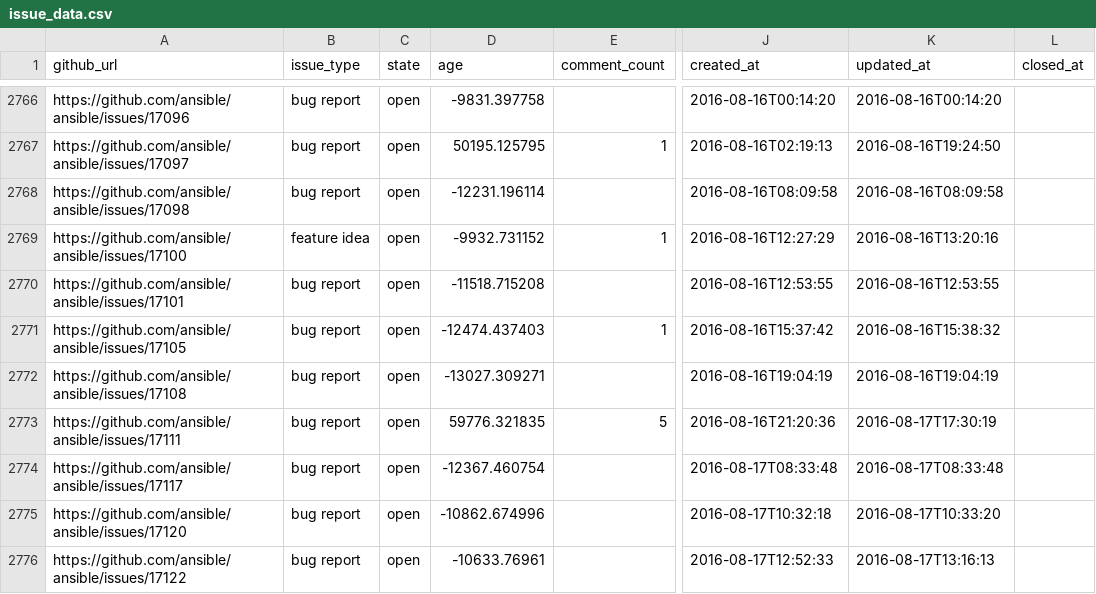
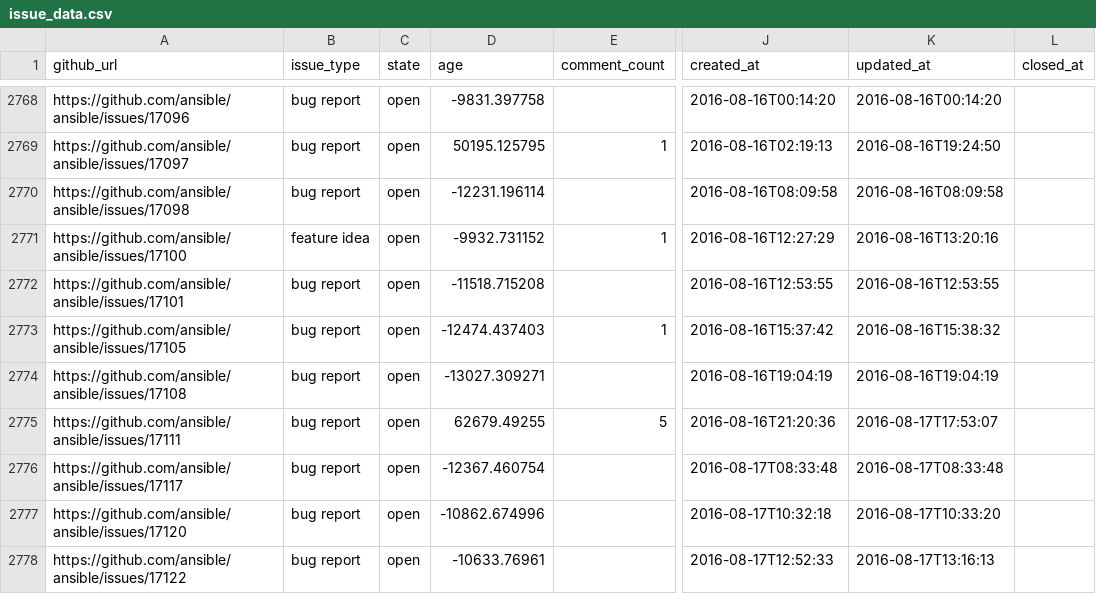
Before and after one commit to jctanner/jctanner.github.io, a CSV file: ansible/open/issue_data.csv, drawn as a sheet; only a part is shown, gaps mark what is left out; addresses are those after the commit; the diff covers the shown part only; the diff names each change by its address in the sheet, - before the commit and + after, or states it on an @@ line.

Commit message:
new data

```diff
--- a/ansible/open/issue_data.csv
+++ b/ansible/open/issue_data.csv
-D2775 (age): 59776.321835
+D2775 (age): 62679.49255
-K2775 (updated_at): 2016-08-17T17:30:19
+K2775 (updated_at): 2016-08-17T17:53:07
```
Also changed, not shown: 5 added rows, 1 removed row and 2 edited cells elsewhere in this file, ansible/stats/repostats.csv, 17 other files.
